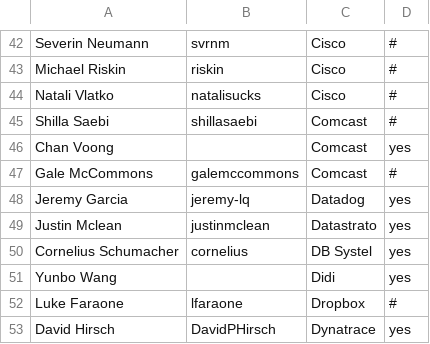
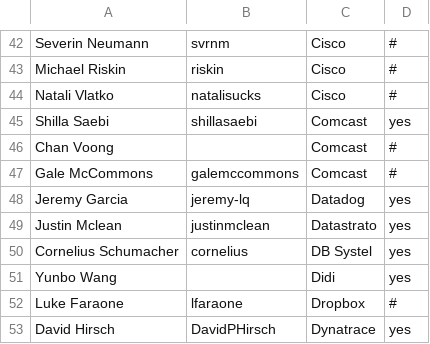
Before and after one commit to todogroup/governance, a CSV file: MEMBERS.csv, drawn as a sheet; only a part is shown, gaps mark what is left out.

Commit message:
Update MEMBERS.csv
Signed-off-by: Ana Jimenez Santamaria <ana@todogroup.org>

```diff
--- a/MEMBERS.csv
+++ b/MEMBERS.csv
@@ -44,4 +44,4 @@ Michael Riskin,riskin,Cisco,#
 Natali Vlatko,natalisucks,Cisco,#
-Shilla Saebi,shillasaebi,Comcast,#
-Chan Voong,,Comcast,yes
+Shilla Saebi,shillasaebi,Comcast,yes
+Chan Voong,,Comcast,#
 Gale McCommons,galemccommons,Comcast,#
```
